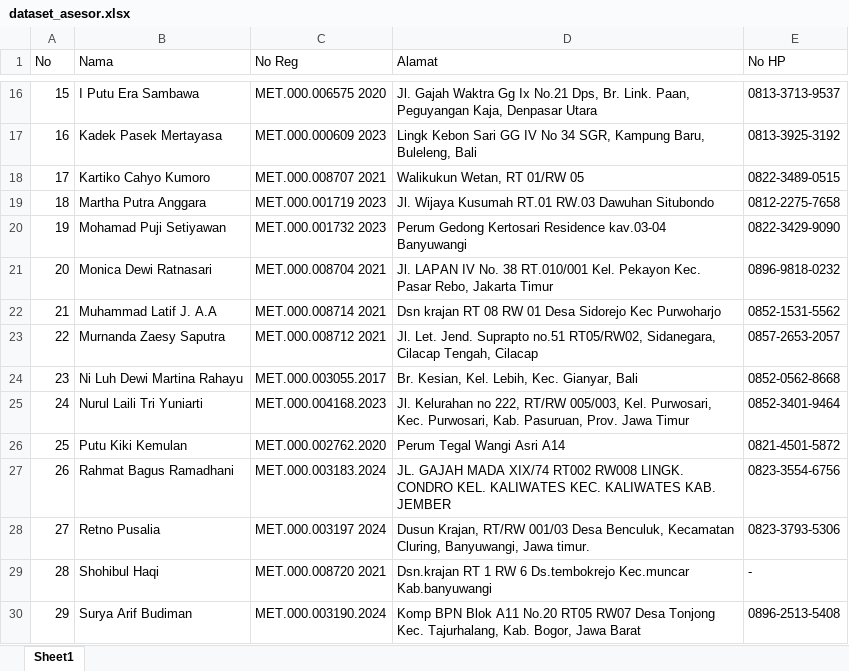
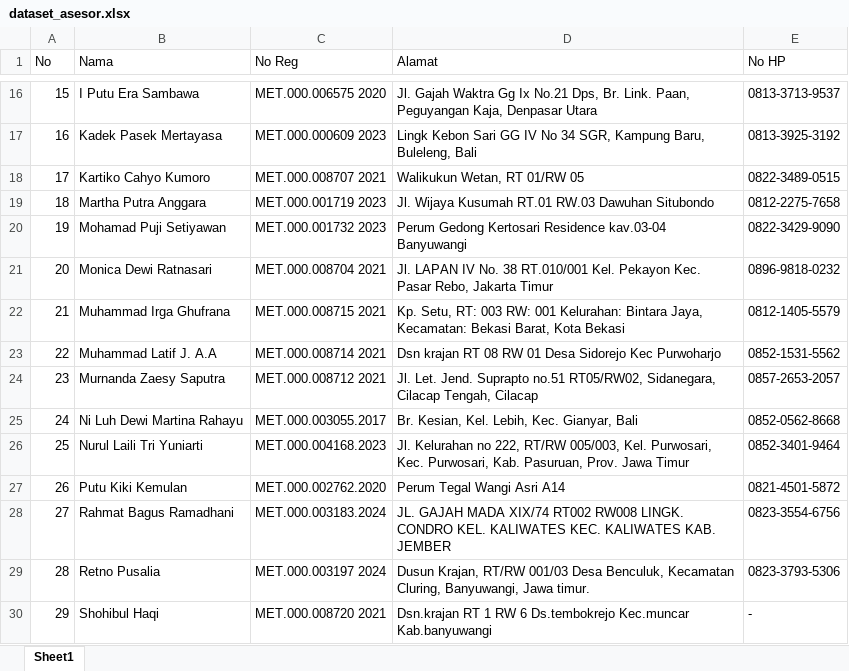
Before and after one commit to dimasip7/Otomatisasi-BAUJK, an Excel workbook: dataset_asesor.xlsx, sheet Sheet1, drawn as a sheet; only a part is shown, gaps mark what is left out; the shorter side is filled out with more unchanged rows; values as stored, in another font and other column widths than the file's, no borders; addresses are those after the commit; the diff names each change by its address in the sheet, - before the commit and + after, or states it on an @@ line.

```diff
--- a/dataset_asesor.xlsx (sheet Sheet1)
+++ b/dataset_asesor.xlsx (sheet Sheet1)
+row 22: 21 | Muhammad Irga Ghufrana | MET.000.008715 2021 | Kp. Setu, RT: 003 RW: 001 Kelurahan: Bintara Jaya, Kecamatan: Bekasi Barat, Kota Bekasi | 0812-1405-5579
@@ column A (No) renumbered from row 23 down @@
```
Also changed, not shown: dataset_tuk.xlsx, 25 other files.
